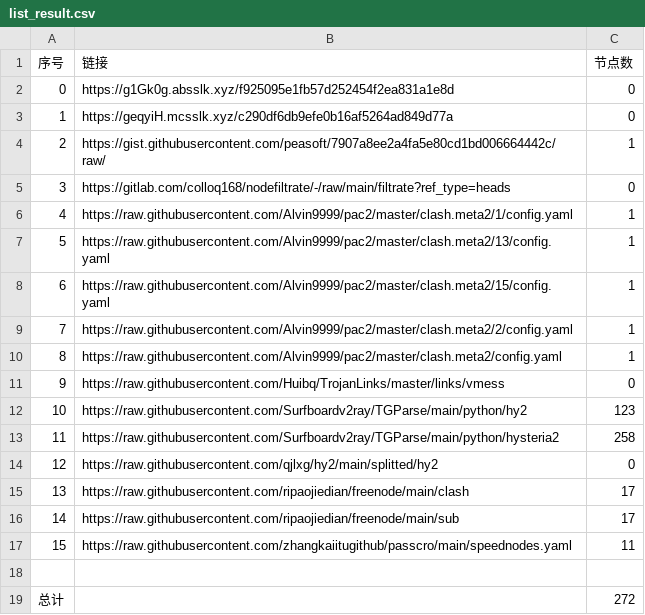
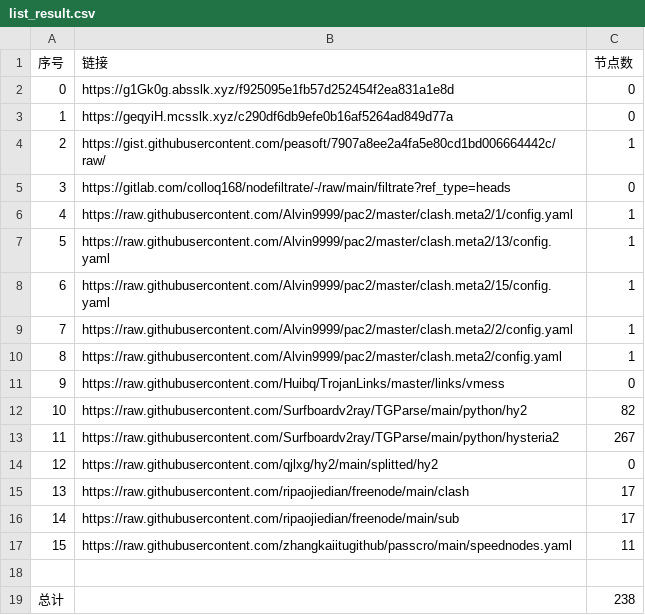
Before and after one commit to nongsp/NWs, a CSV file: list_result.csv, drawn as a sheet.

```diff
--- a/list_result.csv
+++ b/list_result.csv
@@ -11,4 +11,4 @@
 9,https://raw.githubusercontent.com/Huibq/TrojanLinks/master/links/vmess,0
-10,https://raw.githubusercontent.com/Surfboardv2ray/TGParse/main/python/hy2,123
-11,https://raw.githubusercontent.com/Surfboardv2ray/TGParse/main/python/hysteria2,258
+10,https://raw.githubusercontent.com/Surfboardv2ray/TGParse/main/python/hy2,82
+11,https://raw.githubusercontent.com/Surfboardv2ray/TGParse/main/python/hysteria2,267
 12,https://raw.githubusercontent.com/qjlxg/hy2/main/splitted/hy2,0
@@ -18,2 +18,2 @@
 
-总计,,272
+总计,,238
```
Also changed, not shown: 7 other files.
